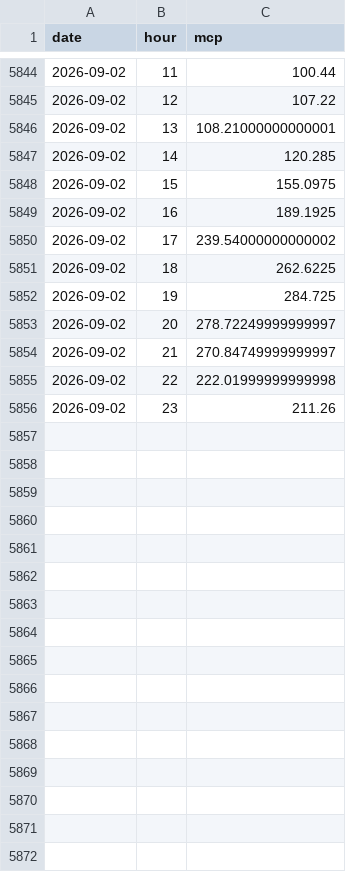
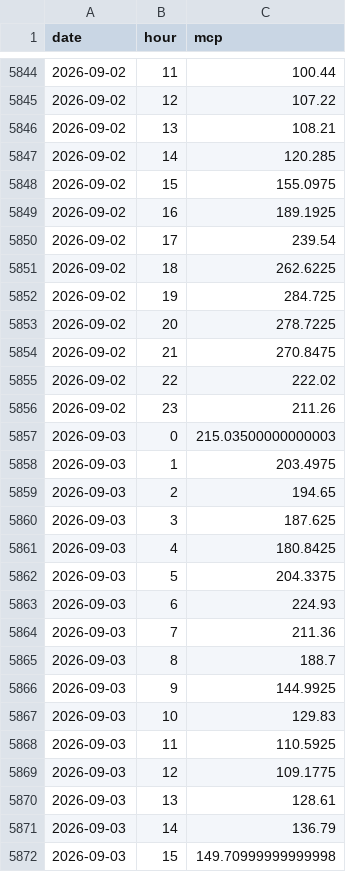
Before and after one commit to VaGlar/EnEx-WebScraping, a CSV file: data/mcp_full.csv, drawn as a sheet; only a part is shown, gaps mark what is left out; the diff covers the shown part only.

```diff
--- a/data/mcp_full.csv
+++ b/data/mcp_full.csv
@@ -5845,3 +5845,3 @@ date,hour,mcp
 2026-09-02,12,107.22
-2026-09-02,13,108.21000000000001
+2026-09-02,13,108.21
 2026-09-02,14,120.285
@@ -5849,8 +5849,24 @@ date,hour,mcp
 2026-09-02,16,189.1925
-2026-09-02,17,239.54000000000002
+2026-09-02,17,239.54
 2026-09-02,18,262.6225
 2026-09-02,19,284.725
-2026-09-02,20,278.72249999999997
-2026-09-02,21,270.84749999999997
-2026-09-02,22,222.01999999999998
+2026-09-02,20,278.7225
+2026-09-02,21,270.8475
+2026-09-02,22,222.02
 2026-09-02,23,211.26
+2026-09-03,0,215.03500000000003
+2026-09-03,1,203.4975
+2026-09-03,2,194.65
+2026-09-03,3,187.625
+2026-09-03,4,180.8425
+2026-09-03,5,204.3375
+2026-09-03,6,224.93
+2026-09-03,7,211.36
+2026-09-03,8,188.7
+2026-09-03,9,144.9925
+2026-09-03,10,129.83
+2026-09-03,11,110.5925
+2026-09-03,12,109.1775
+2026-09-03,13,128.61
+2026-09-03,14,136.79
+2026-09-03,15,149.70999999999998
```
Also changed, not shown: 8 added rows and 1 edited cell elsewhere in this file.
